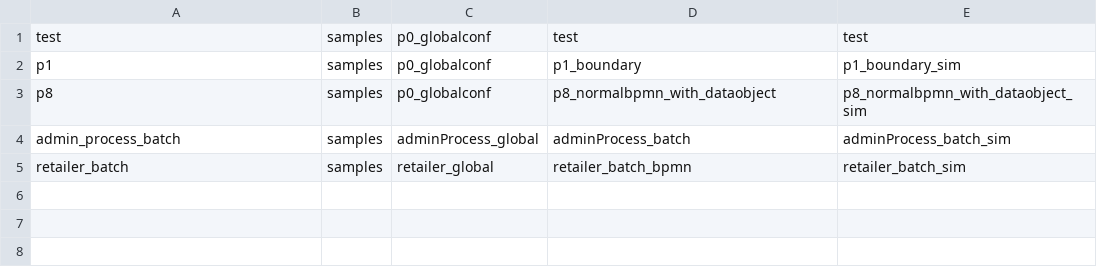
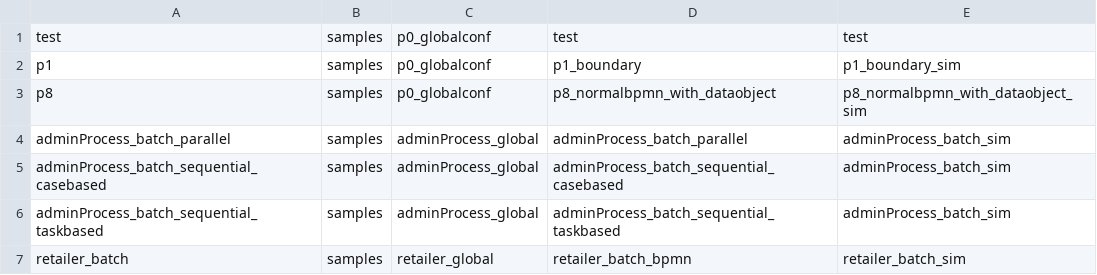
Before and after one commit to bptlab/scylla, a CSV file: src/main/resources/test-data.csv, drawn as a sheet.

Commit message:
Added MinMaxRule support. Has to be completed by getting all process instances properly. Actication Rule can now be empty. Added tests.

```diff
--- a/src/main/resources/test-data.csv
+++ b/src/main/resources/test-data.csv
@@ -3,3 +3,5 @@ p1, samples, p0_globalconf, p1_boundary, p1_boundary_sim
 p8, samples, p0_globalconf, p8_normalbpmn_with_dataobject, p8_normalbpmn_with_dataobject_sim
-admin_process_batch, samples, adminProcess_global, adminProcess_batch, adminProcess_batch_sim
+adminProcess_batch_parallel, samples, adminProcess_global, adminProcess_batch_parallel, adminProcess_batch_sim
+adminProcess_batch_sequential_casebased, samples, adminProcess_global, adminProcess_batch_sequential_casebased, adminProcess_batch_sim
+adminProcess_batch_sequential_taskbased, samples, adminProcess_global, adminProcess_batch_sequential_taskbased, adminProcess_batch_sim
 retailer_batch, samples, retailer_global, retailer_batch_bpmn, retailer_batch_sim
```
Also changed, not shown: 59 other files.
